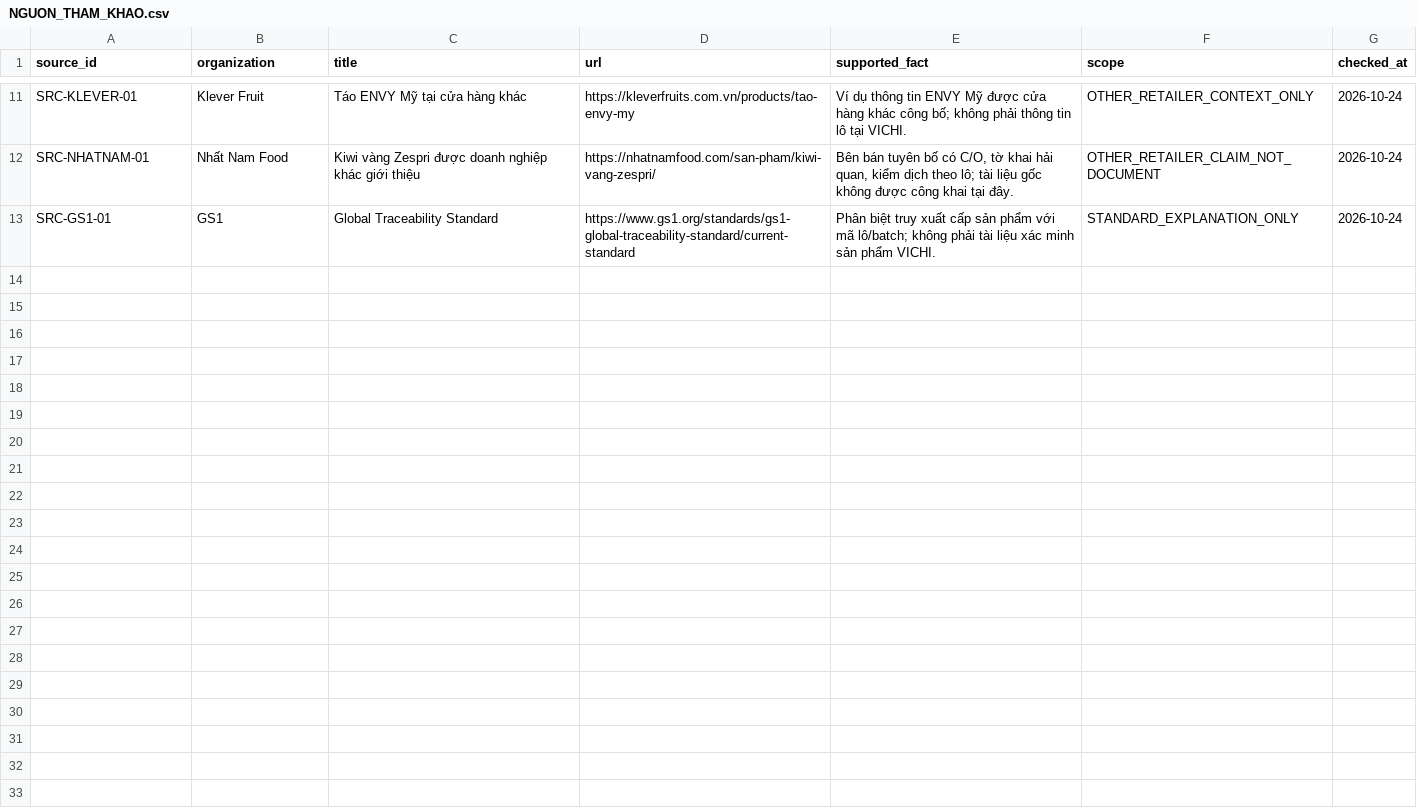
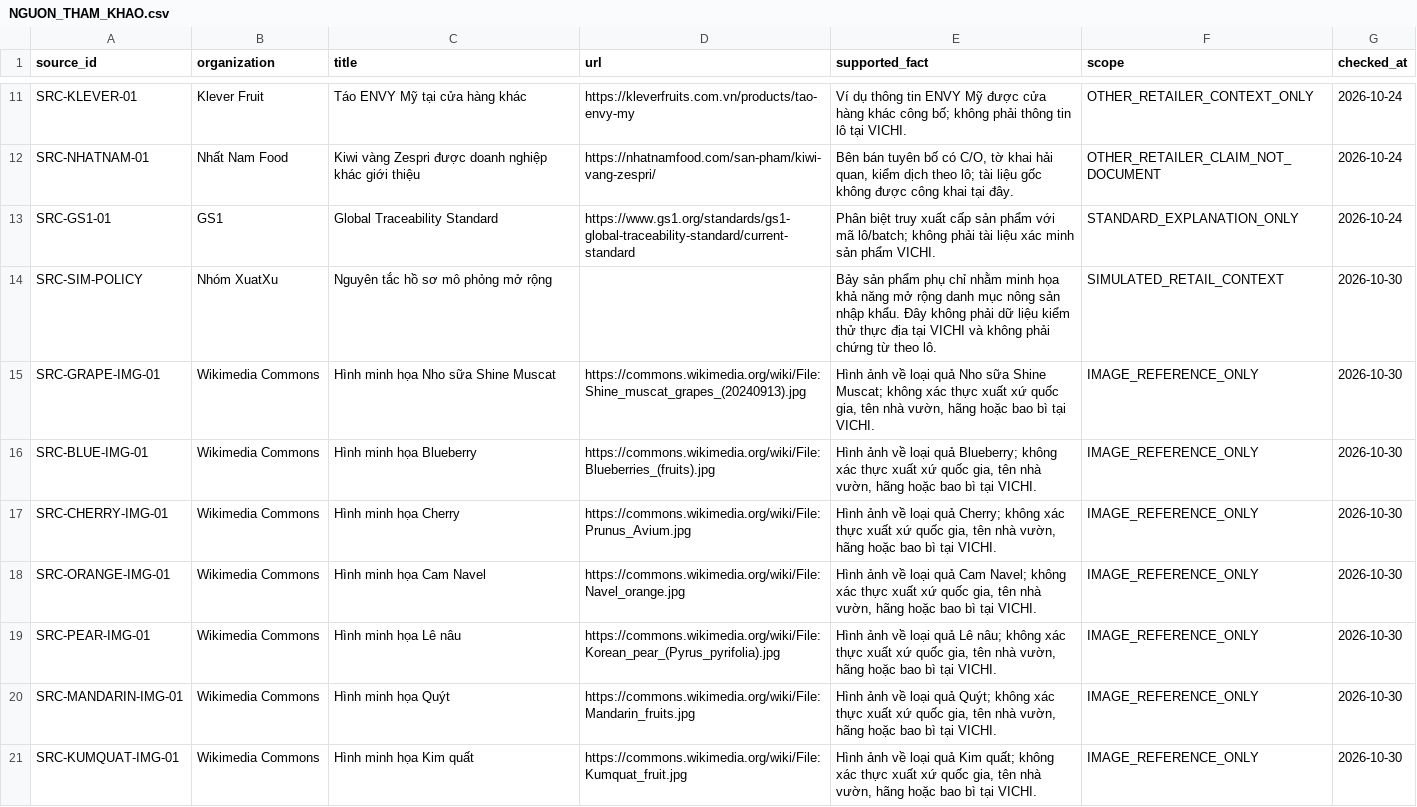
Before and after one commit to kit63-cyber/xuatxu-web, a CSV file: data/NGUON_THAM_KHAO.csv, drawn as a sheet; only a part is shown, gaps mark what is left out; the diff names each change by its address in the sheet, - before the commit and + after, or states it on an @@ line.

```diff
--- a/data/NGUON_THAM_KHAO.csv
+++ b/data/NGUON_THAM_KHAO.csv
+row 14: SRC-SIM-POLICY | Nhóm XuatXu | Nguyên tắc hồ sơ mô phỏng mở rộng |  | Bảy sản phẩm phụ chỉ nhằm minh họa khả năng mở rộng danh mục nông sản nhập khẩu. Đây không phải dữ liệu kiểm thử thực địa tại VICHI và không phải chứng từ theo lô. | SIMULATED_RETAIL_CONTEXT | 2026-10-30
+row 15: SRC-GRAPE-IMG-01 | Wikimedia Commons | Hình minh họa Nho sữa Shine Muscat | https://commons.wikimedia.org/wiki/File:Shine_muscat_grapes_(20240913).jpg | Hình ảnh về loại quả Nho sữa Shine Muscat; không xác thực xuất xứ quốc gia, tên nhà vườn, hãng hoặc bao bì tại VICHI. | IMAGE_REFERENCE_ONLY | 2026-10-30
+row 16: SRC-BLUE-IMG-01 | Wikimedia Commons | Hình minh họa Blueberry | https://commons.wikimedia.org/wiki/File:Blueberries_(fruits).jpg | Hình ảnh về loại quả Blueberry; không xác thực xuất xứ quốc gia, tên nhà vườn, hãng hoặc bao bì tại VICHI. | IMAGE_REFERENCE_ONLY | 2026-10-30
+row 17: SRC-CHERRY-IMG-01 | Wikimedia Commons | Hình minh họa Cherry | https://commons.wikimedia.org/wiki/File:Prunus_Avium.jpg | Hình ảnh về loại quả Cherry; không xác thực xuất xứ quốc gia, tên nhà vườn, hãng hoặc bao bì tại VICHI. | IMAGE_REFERENCE_ONLY | 2026-10-30
+row 18: SRC-ORANGE-IMG-01 | Wikimedia Commons | Hình minh họa Cam Navel | https://commons.wikimedia.org/wiki/File:Navel_orange.jpg | Hình ảnh về loại quả Cam Navel; không xác thực xuất xứ quốc gia, tên nhà vườn, hãng hoặc bao bì tại VICHI. | IMAGE_REFERENCE_ONLY | 2026-10-30
+row 19: SRC-PEAR-IMG-01 | Wikimedia Commons | Hình minh họa Lê nâu | https://commons.wikimedia.org/wiki/File:Korean_pear_(Pyrus_pyrifolia).jpg | Hình ảnh về loại quả Lê nâu; không xác thực xuất xứ quốc gia, tên nhà vườn, hãng hoặc bao bì tại VICHI. | IMAGE_REFERENCE_ONLY | 2026-10-30
+row 20: SRC-MANDARIN-IMG-01 | Wikimedia Commons | Hình minh họa Quýt | https://commons.wikimedia.org/wiki/File:Mandarin_fruits.jpg | Hình ảnh về loại quả Quýt; không xác thực xuất xứ quốc gia, tên nhà vườn, hãng hoặc bao bì tại VICHI. | IMAGE_REFERENCE_ONLY | 2026-10-30
+row 21: SRC-KUMQUAT-IMG-01 | Wikimedia Commons | Hình minh họa Kim quất | https://commons.wikimedia.org/wiki/File:Kumquat_fruit.jpg | Hình ảnh về loại quả Kim quất; không xác thực xuất xứ quốc gia, tên nhà vườn, hãng hoặc bao bì tại VICHI. | IMAGE_REFERENCE_ONLY | 2026-10-30
```
Also changed, not shown: data/CHUNG_NHAN.csv, data/CHU_THE.csv, 32 other files.
